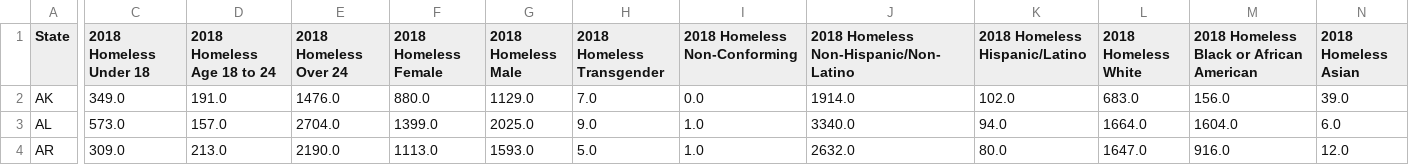
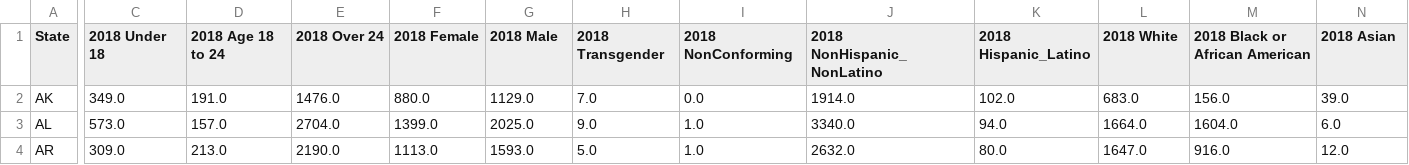
Before and after one commit to Rshn8411/ETL_project, a CSV file: resources/2015-2018_homeless_data.csv, drawn as a sheet; only a part is shown, gaps mark what is left out; the diff covers the shown part only; the diff names each change by its address in the sheet, - before the commit and + after, or states it on an @@ line.

```diff
--- a/resources/2015-2018_homeless_data.csv
+++ b/resources/2015-2018_homeless_data.csv
-C1: 2018 Homeless Under 18
+C1: 2018 Under 18
-D1: 2018 Homeless Age 18 to 24
+D1: 2018 Age 18 to 24
-E1: 2018 Homeless Over 24
+E1: 2018 Over 24
-F1: 2018 Homeless Female
+F1: 2018 Female
-G1: 2018 Homeless Male
+G1: 2018 Male
-H1: 2018 Homeless Transgender
+H1: 2018 Transgender
-I1: 2018 Homeless Non-Conforming
+I1: 2018 NonConforming
-J1: 2018 Homeless Non-Hispanic/Non-Latino
+J1: 2018 NonHispanic_NonLatino
-K1: 2018 Homeless Hispanic/Latino
+K1: 2018 Hispanic_Latino
-L1: 2018 Homeless White
+L1: 2018 White
-M1: 2018 Homeless Black or African American
+M1: 2018 Black or African American
-N1: 2018 Homeless Asian
+N1: 2018 Asian
```
Also changed, not shown: 45 edited cells elsewhere in this file, 1 other file.
